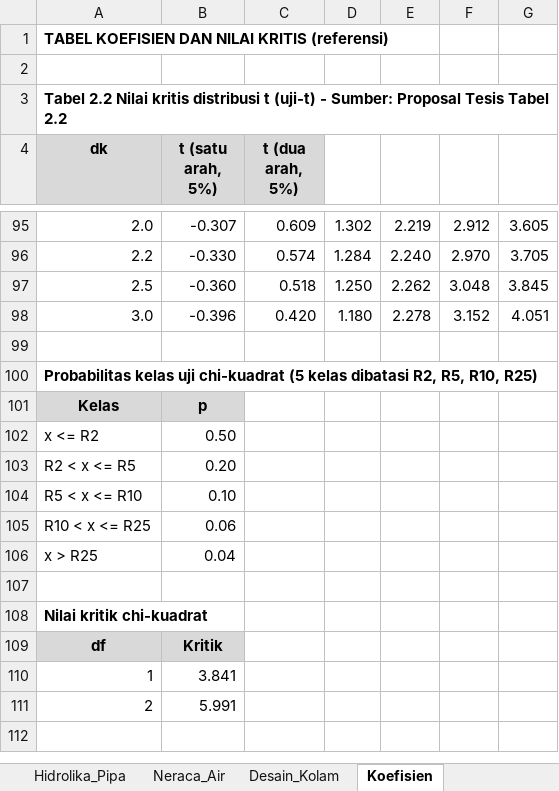
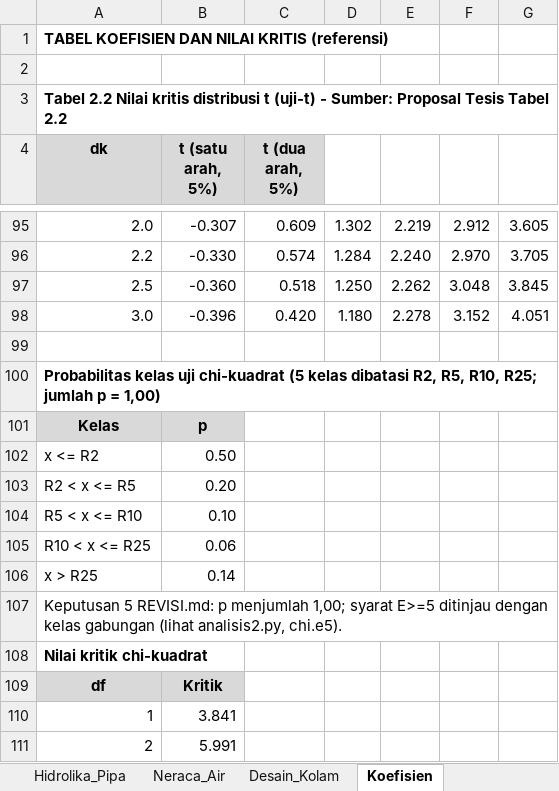
Before and after one commit to razifaisal-design/tesis, an Excel workbook: data/processed/Perhitungan_Hidrologi.xlsx, sheet Koefisien, drawn as a sheet; only a part is shown, gaps mark what is left out; values as stored, in another font and other column widths than the file's, no borders; the diff names each change by its address in the sheet, - before the commit and + after, or states it on an @@ line.

```diff
--- a/data/processed/Perhitungan_Hidrologi.xlsx (sheet Koefisien)
+++ b/data/processed/Perhitungan_Hidrologi.xlsx (sheet Koefisien)
-A100 (dk): …R5, R10, R25)
+A100 (dk): …R5, R10, R25; jumlah p = 1,00)
-B106 (t (satu arah, 5%)): 0.04
+B106 (t (satu arah, 5%)): 0.14
-A107 (dk): (empty)
+A107 (dk): Keputusan 5 REVISI.md: p menjumlah 1,00; syarat E>=5 ditinjau dengan kelas gabungan (lihat analisis2.py, chi.e5).
```
Also changed, not shown: sheet Neraca_Air, sheet Desain_Kolam, sheet Debit_Rencana, sheet Evaporasi, sheet Chi_Kuadrat, formulas that keep their value, 13 other files.
